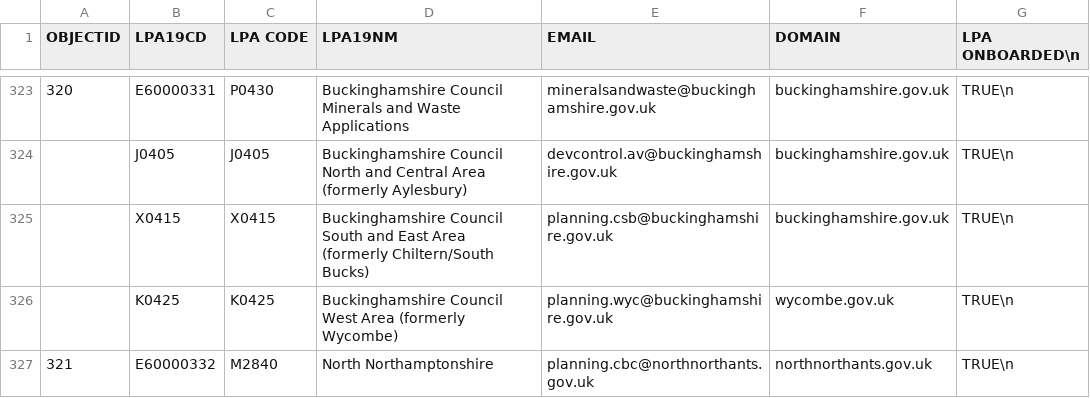
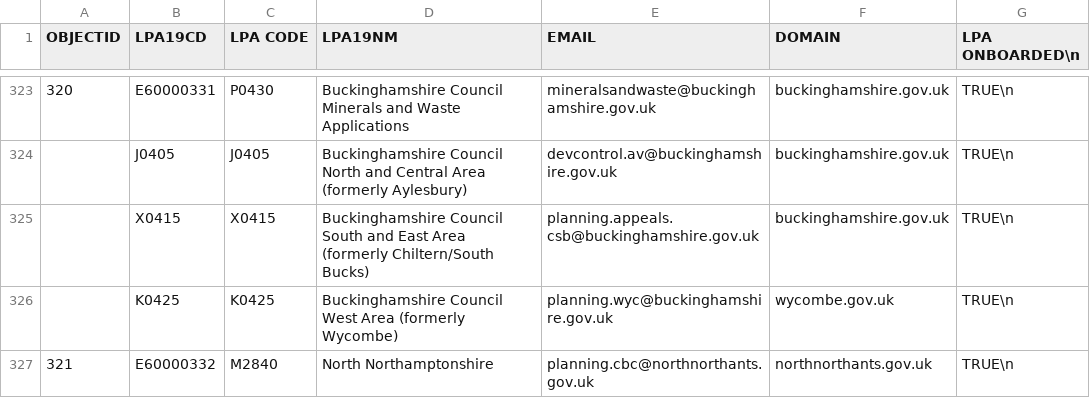
Before and after one commit to Planning-Inspectorate/appeal-planning-decision, a CSV file: packages/appeals-service-api/data/lpa-list.csv, drawn as a sheet; only a part is shown, gaps mark what is left out.

Commit message:
chore(aapd-1238): update Buckinghamshire Council South and East Area email

```diff
--- a/packages/appeals-service-api/data/lpa-list.csv
+++ b/packages/appeals-service-api/data/lpa-list.csv
@@ -324,3 +324,3 @@
 ;J0405;J0405;Buckinghamshire Council North and Central Area (formerly Aylesbury);devcontrol.av@buckinghamshire.gov.uk;buckinghamshire.gov.uk;TRUE\n
-;X0415;X0415;Buckinghamshire Council South and East Area (formerly Chiltern/South Bucks);planning.csb@buckinghamshire.gov.uk;buckinghamshire.gov.uk;TRUE\n
+;X0415;X0415;Buckinghamshire Council South and East Area (formerly Chiltern/South Bucks);planning.appeals.csb@buckinghamshire.gov.uk;buckinghamshire.gov.uk;TRUE\n
 ;K0425;K0425;Buckinghamshire Council West Area (formerly Wycombe);planning.wyc@buckinghamshire.gov.uk;wycombe.gov.uk;TRUE\n
```
